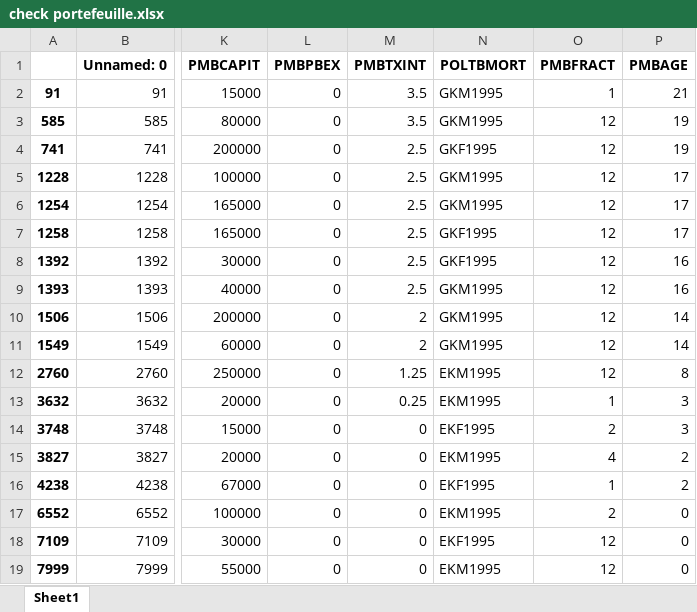
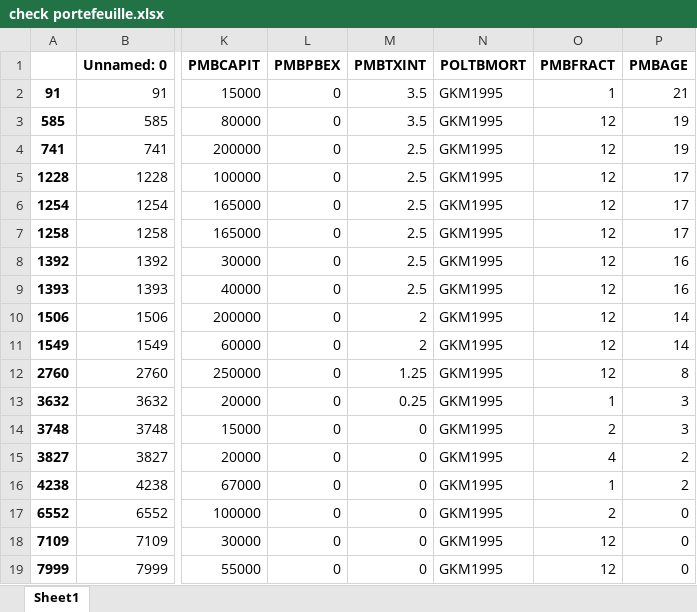
Before and after one commit to JoelImperio/TestFlask, an Excel workbook: zJO/check portefeuille.xlsx, sheet Sheet1, drawn as a sheet; only a part is shown, gaps mark what is left out; values as stored, in another font and other column widths than the file's, no borders; the diff names each change by its address in the sheet, - before the commit and + after, or states it on an @@ line.

```diff
--- a/zJO/check portefeuille.xlsx (sheet Sheet1)
+++ b/zJO/check portefeuille.xlsx (sheet Sheet1)
-N4 (POLTBMORT): GKF1995
+N4 (POLTBMORT): GKM1995
-N7:N8 (POLTBMORT): GKF1995
+N7:N8 (POLTBMORT): GKM1995
-N12:N13 (POLTBMORT): EKM1995
+N12:N13 (POLTBMORT): GKM1995
-N14 (POLTBMORT): EKF1995
+N14 (POLTBMORT): GKM1995
-N15 (POLTBMORT): EKM1995
+N15 (POLTBMORT): GKM1995
-N16 (POLTBMORT): EKF1995
+N16 (POLTBMORT): GKM1995
-N17 (POLTBMORT): EKM1995
+N17 (POLTBMORT): GKM1995
-N18 (POLTBMORT): EKF1995
+N18 (POLTBMORT): GKM1995
-N19 (POLTBMORT): EKM1995
+N19 (POLTBMORT): GKM1995
```
Also changed, not shown: 8 other files.
